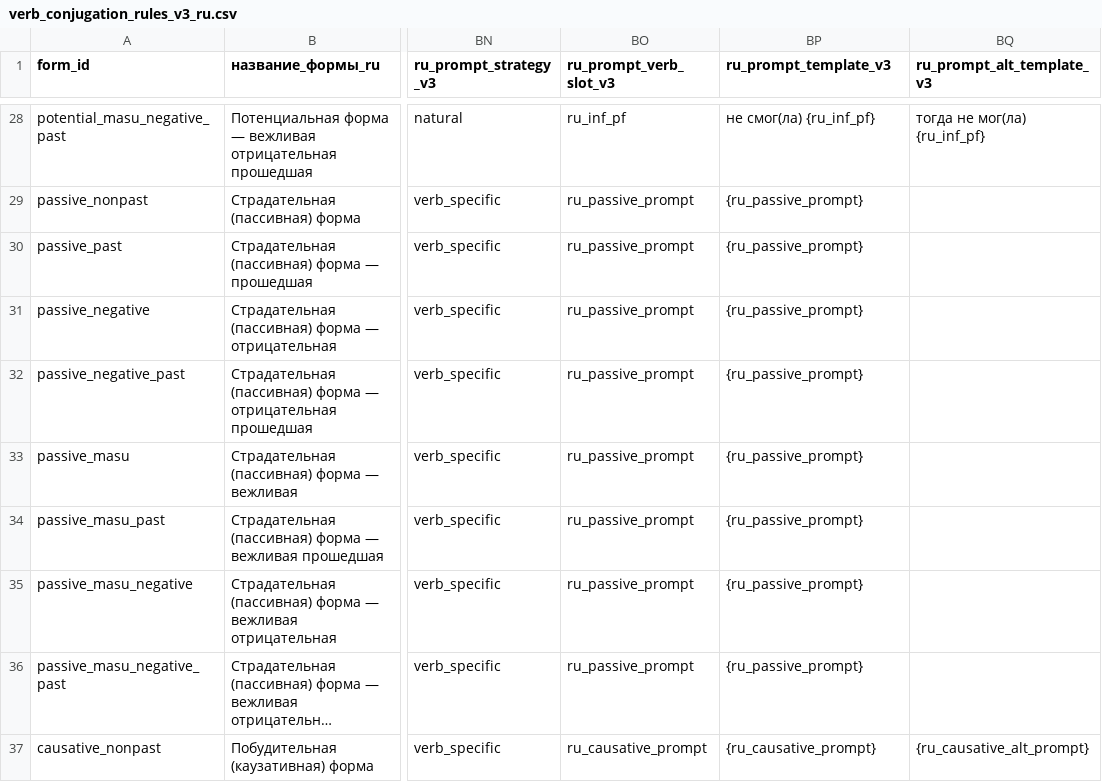
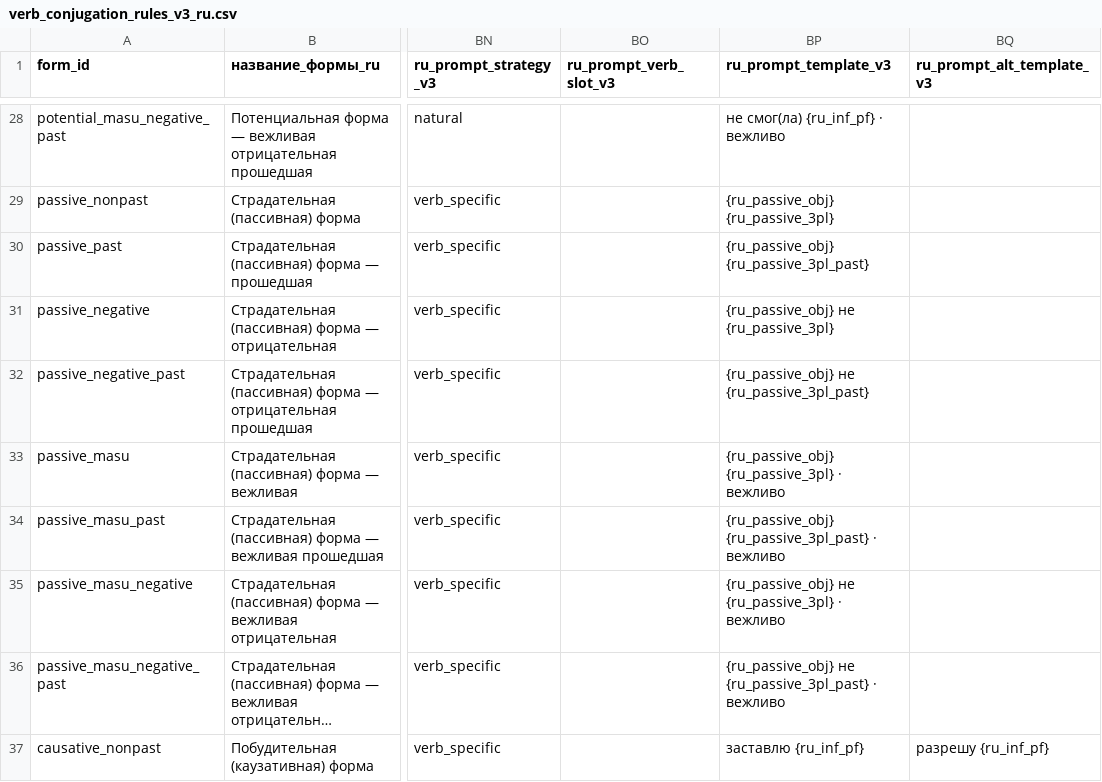
Before and after one commit to mishanemisha/umi, a CSV file: tools/data/verb_conjugation_rules_v3_ru.csv, drawn as a sheet; only a part is shown, gaps mark what is left out; long unchanged cells end in …; the diff covers the shown part only; the diff names each change by its address in the sheet, - before the commit and + after, or states it on an @@ line.

```diff
--- a/tools/data/verb_conjugation_rules_v3_ru.csv
+++ b/tools/data/verb_conjugation_rules_v3_ru.csv
-BO28 (ru_prompt_verb_slot_v3): ru_inf_pf
+BO28 (ru_prompt_verb_slot_v3): (empty)
-BP28 (ru_prompt_template_v3): не смог(ла) {ru_inf_pf}
+BP28 (ru_prompt_template_v3): не смог(ла) {ru_inf_pf} · вежливо
-BQ28 (ru_prompt_alt_template_v3): тогда не мог(ла) {ru_inf_pf}
+BQ28 (ru_prompt_alt_template_v3): (empty)
-BO29:BO36 (ru_prompt_verb_slot_v3): ru_passive_prompt
+BO29:BO36 (ru_prompt_verb_slot_v3): (empty)
-BP29 (ru_prompt_template_v3): {ru_passive_prompt}
+BP29 (ru_prompt_template_v3): {ru_passive_obj} {ru_passive_3pl}
-BP30 (ru_prompt_template_v3): {ru_passive_prompt}
+BP30 (ru_prompt_template_v3): {ru_passive_obj} {ru_passive_3pl_past}
-BP31 (ru_prompt_template_v3): {ru_passive_prompt}
+BP31 (ru_prompt_template_v3): {ru_passive_obj} не {ru_passive_3pl}
-BP32 (ru_prompt_template_v3): {ru_passive_prompt}
+BP32 (ru_prompt_template_v3): {ru_passive_obj} не {ru_passive_3pl_past}
-BP33 (ru_prompt_template_v3): {ru_passive_prompt}
+BP33 (ru_prompt_template_v3): {ru_passive_obj} {ru_passive_3pl} · вежливо
-BP34 (ru_prompt_template_v3): {ru_passive_prompt}
+BP34 (ru_prompt_template_v3): {ru_passive_obj} {ru_passive_3pl_past} · вежливо
-BP35 (ru_prompt_template_v3): {ru_passive_prompt}
+BP35 (ru_prompt_template_v3): {ru_passive_obj} не {ru_passive_3pl} · вежливо
-BP36 (ru_prompt_template_v3): {ru_passive_prompt}
+BP36 (ru_prompt_template_v3): {ru_passive_obj} не {ru_passive_3pl_past} · вежливо
-BO37 (ru_prompt_verb_slot_v3): ru_causative_prompt
+BO37 (ru_prompt_verb_slot_v3): (empty)
-BP37 (ru_prompt_template_v3): {ru_causative_prompt}
+BP37 (ru_prompt_template_v3): заставлю {ru_inf_pf}
-BQ37 (ru_prompt_alt_template_v3): {ru_causative_alt_prompt}
+BQ37 (ru_prompt_alt_template_v3): разрешу {ru_inf_pf}
```
Also changed, not shown: 174 edited cells elsewhere in this file, tools/data/verbs_compact_common_n5_n3_v3.csv, 24 other files.
